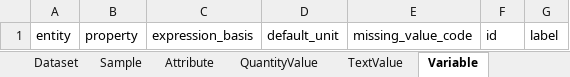
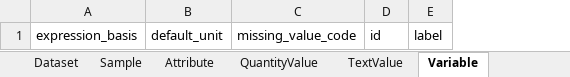
Before and after one commit to sierra-moxon/wss-test, an Excel workbook: artifacts/wss_test.xlsx, sheet Variable, drawn as a sheet; values as stored, in another font and other column widths than the file's, no borders; the diff names each change by its address in the sheet, - before the commit and + after, or states it on an @@ line.

```diff
--- a/artifacts/wss_test.xlsx (sheet Variable)
+++ b/artifacts/wss_test.xlsx (sheet Variable)
-column A, row 1: entity
-column B, row 1: property
```
Also changed, not shown: 23 other files.
